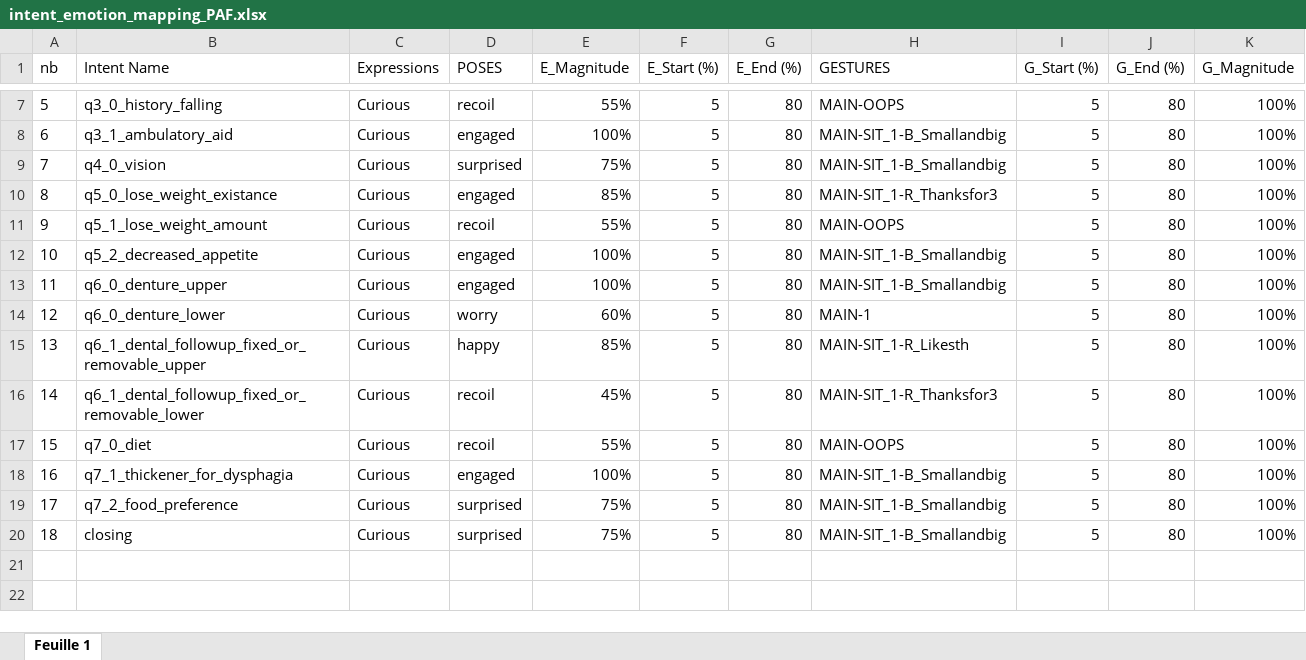
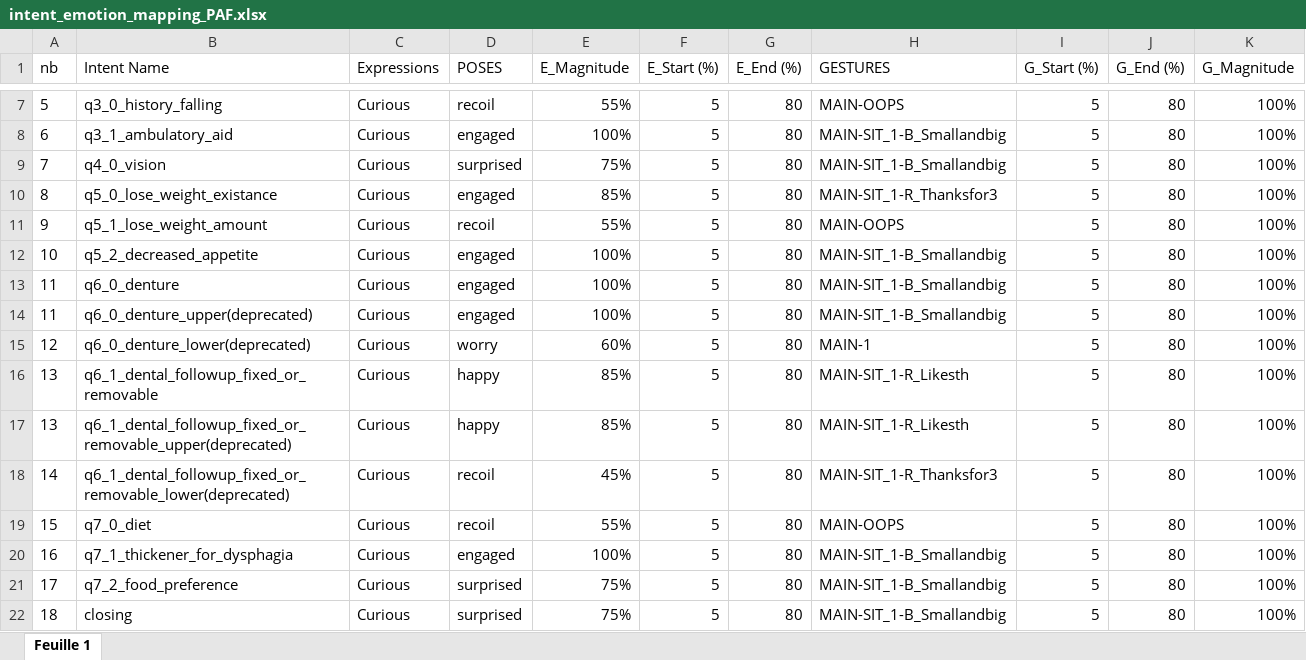
Before and after one commit to Dingdong-LIU/Grace_TurnManager, an Excel workbook: data/intent_emotion_mapping_PAF.xlsx, sheet Feuille 1, drawn as a sheet; only a part is shown, gaps mark what is left out; values as stored, in another font and other column widths than the file's, no borders; addresses are those after the commit; the diff names each change by its address in the sheet, - before the commit and + after, or states it on an @@ line.

```diff
--- a/data/intent_emotion_mapping_PAF.xlsx (sheet Feuille 1)
+++ b/data/intent_emotion_mapping_PAF.xlsx (sheet Feuille 1)
-B13 (Intent Name): q6_0_denture_upper
+B13 (Intent Name): q6_0_denture
+row 14: 11 | q6_0_denture_upper(deprecated) | Curious | engaged | 100% | 5 | 80 | MAIN-SIT_1-B_Smallandbig | 5 | 80 | 100%
-B15 (Intent Name): q6_0_denture_lower
+B15 (Intent Name): q6_0_denture_lower(deprecated)
-B16 (Intent Name): q6_1_dental_followup_fixed_or_removable_upper
+B16 (Intent Name): q6_1_dental_followup_fixed_or_removable
+row 17: 13 | q6_1_dental_followup_fixed_or_removable_upper(deprecated) | Curious | happy | 85% | 5 | 80 | MAIN-SIT_1-R_Likesth | 5 | 80 | 100%
-B18 (Intent Name): q6_1_dental_followup_fixed_or_removable_lower
+B18 (Intent Name): q6_1_dental_followup_fixed_or_removable_lower(deprecated)
```
Also changed, not shown: 2 other files.
